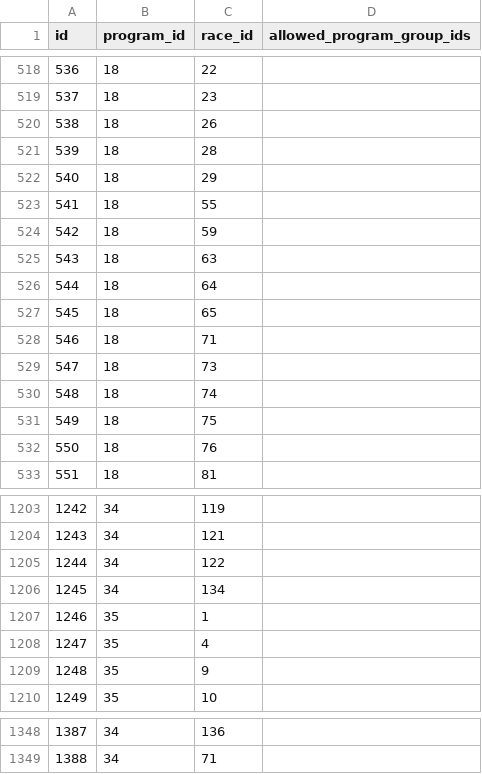
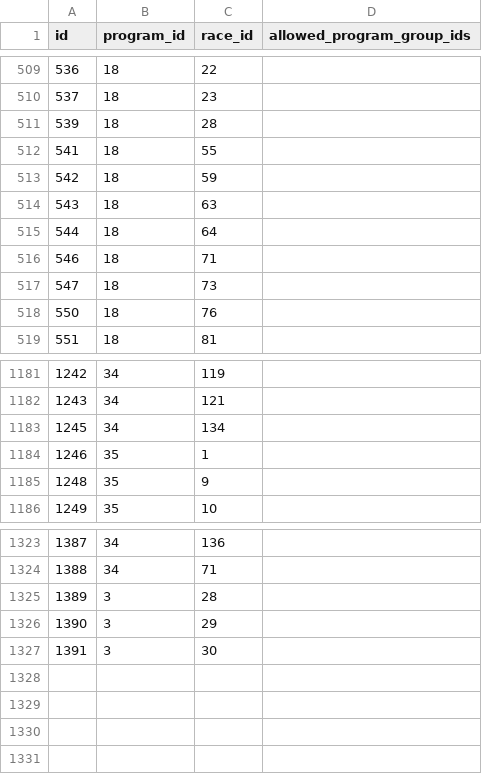
Before and after one commit to michaelkrinningersg-coder/velo, a CSV file: data/csv/race_program_races.csv, drawn as a sheet; only a part is shown, gaps mark what is left out; removed rows and columns are numbered as before the commit, all else as after; the diff covers the shown part only; the diff names each change by its address in the sheet, - before the commit and + after, or states it on an @@ line.

```diff
--- a/data/csv/race_program_races.csv
+++ b/data/csv/race_program_races.csv
-row 520: 538 | 18 | 26
-row 522: 540 | 18 | 29
-row 527: 545 | 18 | 65
-row 530: 548 | 18 | 74
-row 531: 549 | 18 | 75
-row 1205: 1244 | 34 | 122
-row 1208: 1247 | 35 | 4
+row 1325: 1389 | 3 | 28
+row 1326: 1390 | 3 | 29
+row 1327: 1391 | 3 | 30
```
Also changed, not shown: 18 removed rows elsewhere in this file, 4 other files.
